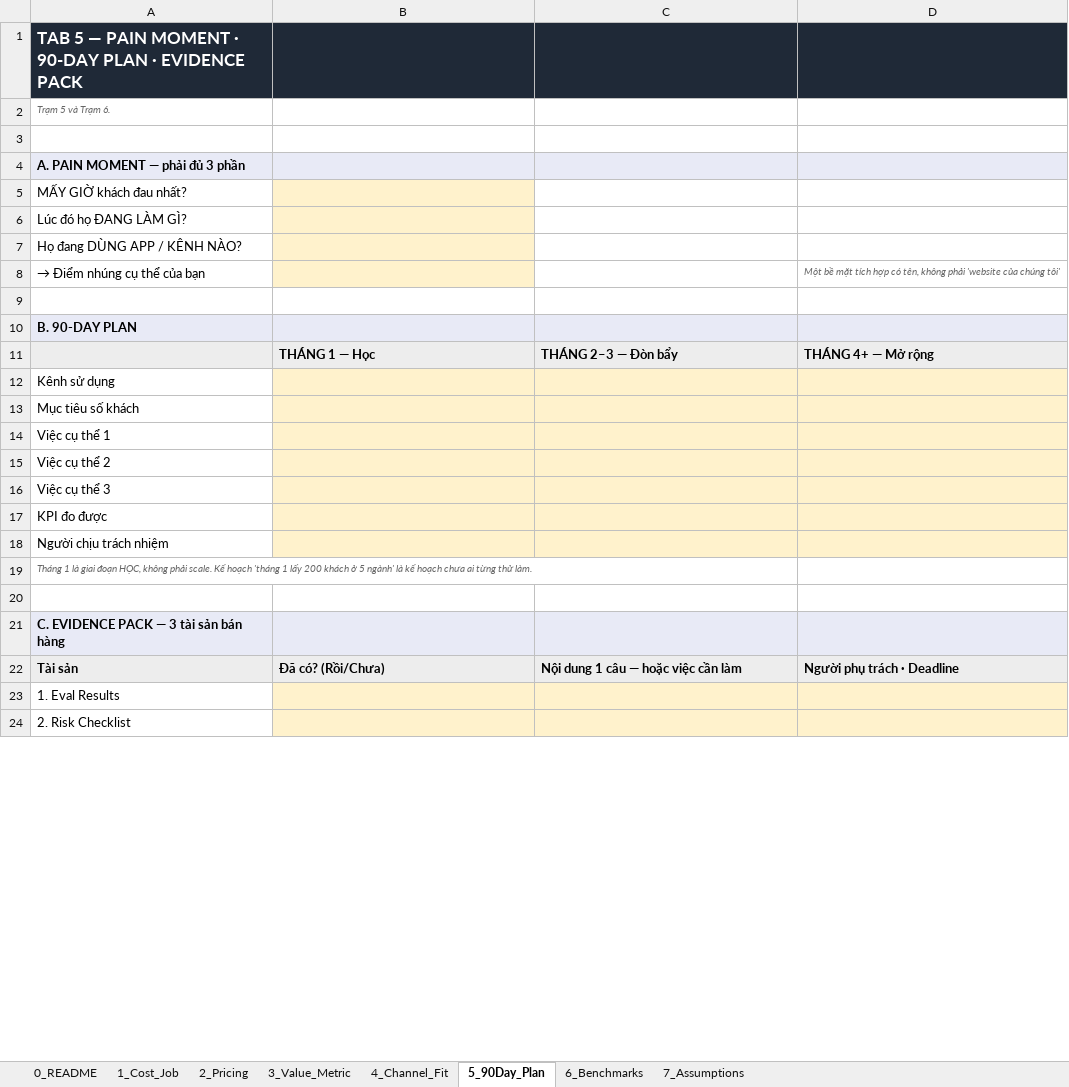
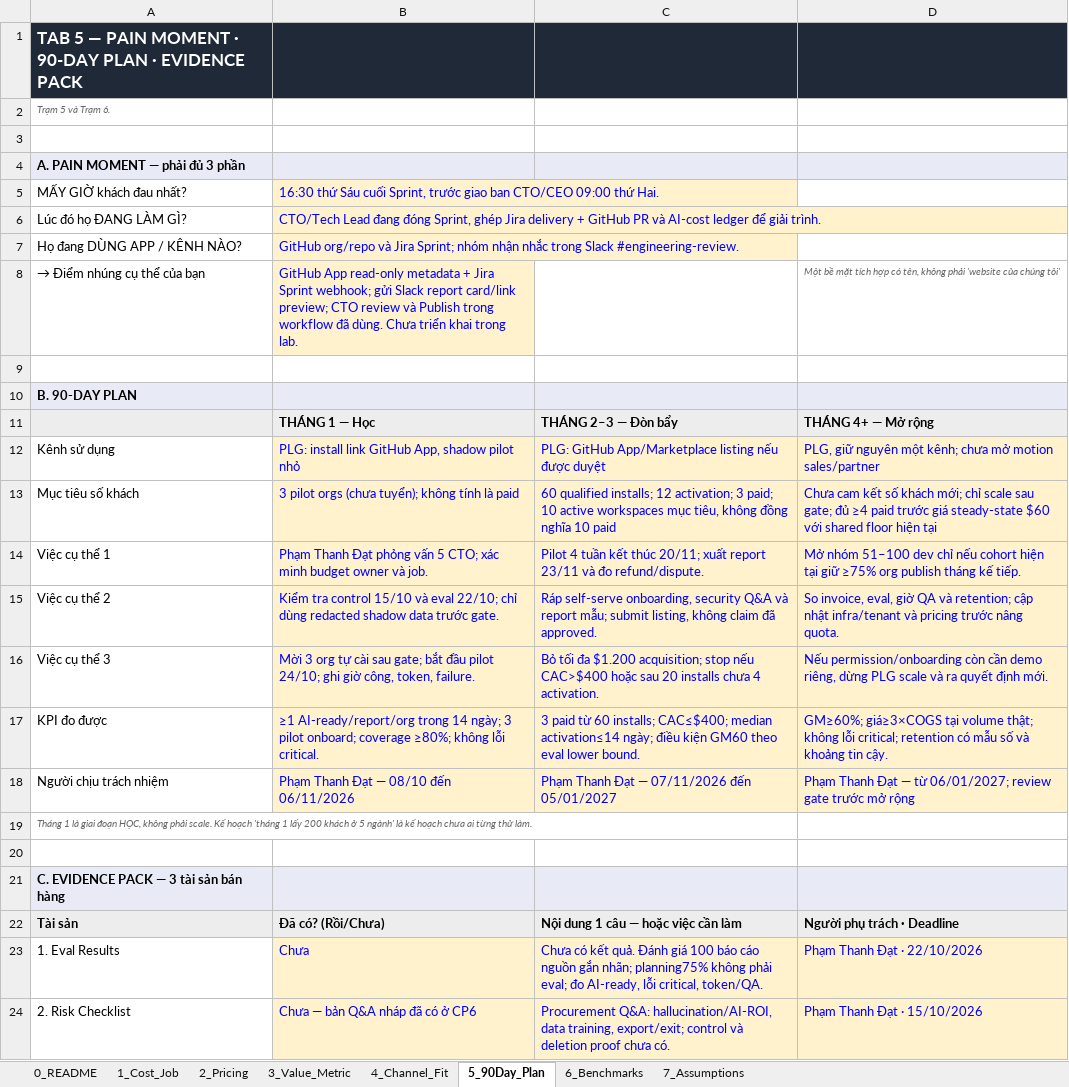
Before and after one commit to datamonsterr/Track1_Day22_2A202602721_PhamThanhDat, an Excel workbook: deliverables/Day22-DevPulse-Monetization-Model.xlsx, sheet 5_90Day_Plan, drawn as a sheet; only a part is shown; values as stored, in another font and other column widths than the file's, no borders; the diff covers the shown part only; the diff names each change by its address in the sheet, - before the commit and + after, or states it on an @@ line.

Commit message:
docs(cp5): specify pain moment and gated 90-day PLG plan

```diff
--- a/deliverables/Day22-DevPulse-Monetization-Model.xlsx (sheet 5_90Day_Plan)
+++ b/deliverables/Day22-DevPulse-Monetization-Model.xlsx (sheet 5_90Day_Plan)
-B5: (empty)
+B5: 16:30 thứ Sáu cuối Sprint, trước giao ban CTO/CEO 09:00 thứ Hai.
-B6: (empty)
+B6: CTO/Tech Lead đang đóng Sprint, ghép Jira delivery + GitHub PR và AI-cost ledger để giải trình.
-B7: (empty)
+B7: GitHub org/repo và Jira Sprint; nhóm nhận nhắc trong Slack #engineering-review.
-B8: (empty)
+B8: GitHub App read-only metadata + Jira Sprint webhook; gửi Slack report card/link preview; CTO review và Publish trong workflow đã dùng. Chưa triển khai trong lab.
-B12: (empty)
+B12: PLG: install link GitHub App, shadow pilot nhỏ
-C12: (empty)
+C12: PLG: GitHub App/Marketplace listing nếu được duyệt
-D12: (empty)
+D12: PLG, giữ nguyên một kênh; chưa mở motion sales/partner
-B13: (empty)
+B13: 3 pilot orgs (chưa tuyển); không tính là paid
-C13: (empty)
+C13: 60 qualified installs; 12 activation; 3 paid; 10 active workspaces mục tiêu, không đồng nghĩa 10 paid
-D13: (empty)
+D13: Chưa cam kết số khách mới; chỉ scale sau gate; đủ ≥4 paid trước giá steady-state $60 với shared floor hiện tại
-B14: (empty)
+B14: Phạm Thanh Đạt phỏng vấn 5 CTO; xác minh budget owner và job.
-C14: (empty)
+C14: Pilot 4 tuần kết thúc 20/11; xuất report 23/11 và đo refund/dispute.
-D14: (empty)
+D14: Mở nhóm 51–100 dev chỉ nếu cohort hiện tại giữ ≥75% org publish tháng kế tiếp.
-B15: (empty)
+B15: Kiểm tra control 15/10 và eval 22/10; chỉ dùng redacted shadow data trước gate.
-C15: (empty)
+C15: Ráp self-serve onboarding, security Q&A và report mẫu; submit listing, không claim đã approved.
-D15: (empty)
+D15: So invoice, eval, giờ QA và retention; cập nhật infra/tenant và pricing trước nâng quota.
-B16: (empty)
+B16: Mời 3 org tự cài sau gate; bắt đầu pilot 24/10; ghi giờ công, token, failure.
-C16: (empty)
+C16: Bỏ tối đa $1.200 acquisition; stop nếu CAC>$400 hoặc sau 20 installs chưa 4 activation.
-D16: (empty)
+D16: Nếu permission/onboarding còn cần demo riêng, dừng PLG scale và ra quyết định mới.
-B17: (empty)
+B17: ≥1 AI-ready/report/org trong 14 ngày; 3 pilot onboard; coverage ≥80%; không lỗi critical.
-C17: (empty)
+C17: 3 paid từ 60 installs; CAC≤$400; median activation≤14 ngày; điều kiện GM60 theo eval lower bound.
-D17: (empty)
+D17: GM≥60%; giá≥3×COGS tại volume thật; không lỗi critical; retention có mẫu số và khoảng tin cậy.
-B18: (empty)
+B18: Phạm Thanh Đạt — 08/10 đến 06/11/2026
-C18: (empty)
+C18: Phạm Thanh Đạt — 07/11/2026 đến 05/01/2027
-D18: (empty)
+D18: Phạm Thanh Đạt — từ 06/01/2027; review gate trước mở rộng
-B23: (empty)
+B23: Chưa
-C23: (empty)
+C23: Chưa có kết quả. Đánh giá 100 báo cáo nguồn gắn nhãn; planning75% không phải eval; đo AI-ready, lỗi critical, token/QA.
-D23: (empty)
+D23: Phạm Thanh Đạt · 22/10/2026
-B24: (empty)
+B24: Chưa — bản Q&A nháp đã có ở CP6
-C24: (empty)
+C24: Procurement Q&A: hallucination/AI-ROI, data training, export/exit; control và deletion proof chưa có.
-D24: (empty)
+D24: Phạm Thanh Đạt · 15/10/2026
```
Also changed, not shown: 7 edited cells elsewhere in this sheet, sheet 7_Assumptions, sheet 2_Pricing, sheet 1_Cost_Job, sheet 4_Channel_Fit, sheet 3_Value_Metric, 3 other files.
